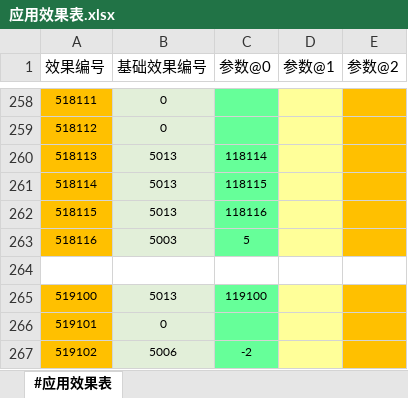
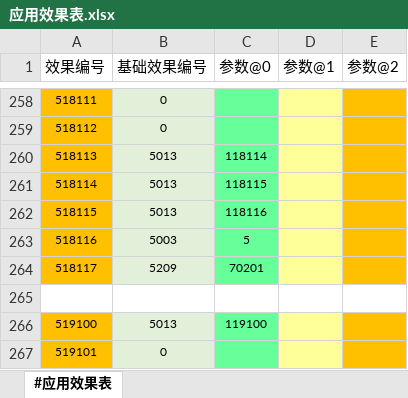
Before and after one commit to RadiumLZhang/Free-Casonry, an Excel workbook: ExcelConfig/pbjson/excel/应用效果表.xlsx, sheet #应用效果表, drawn as a sheet; only a part is shown, gaps mark what is left out; the shorter side is filled out with more unchanged rows; values as stored, in another font and other column widths than the file's, no borders; the diff names each change by its address in the sheet, - before the commit and + after, or states it on an @@ line.

```diff
--- a/ExcelConfig/pbjson/excel/应用效果表.xlsx (sheet #应用效果表)
+++ b/ExcelConfig/pbjson/excel/应用效果表.xlsx (sheet #应用效果表)
+row 264: 518117 | 5209 | 70201
```
Also changed, not shown: ExcelConfig/pbjson/excel/事件配置表.xlsx, ExcelConfig/pbjson/excel/文本语言表.xlsx, 7 other files.
